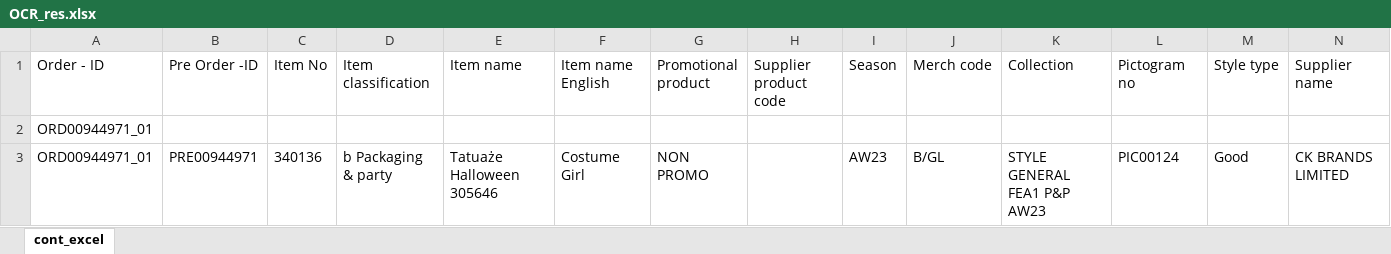
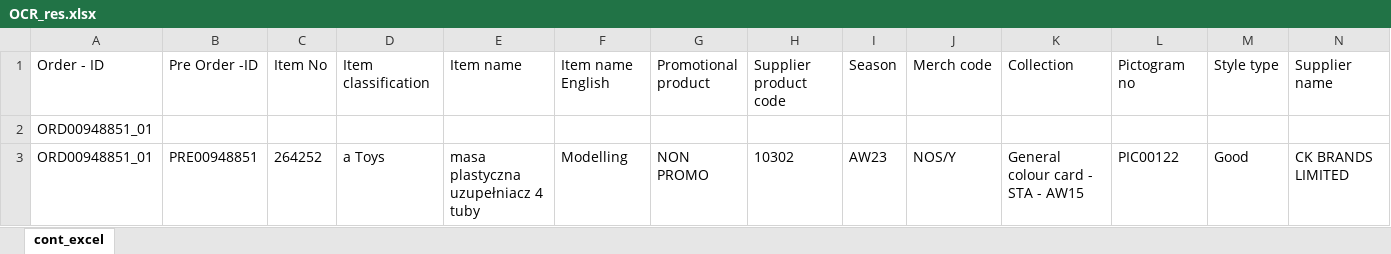
Before and after one commit to greywolf0324/security_manager, an Excel workbook: OCR_res.xlsx, sheet cont_excel, drawn as a sheet; only a part is shown; values as stored, in another font and other column widths than the file's, no borders; removed rows and columns are numbered as before the commit, all else as after; rows hold the shown columns only; the diff names each change by its address in the sheet, - before the commit and + after, or states it on an @@ line.

```diff
--- a/OCR_res.xlsx (sheet cont_excel)
+++ b/OCR_res.xlsx (sheet cont_excel)
-row 2: ORD00944971_01
-row 3: ORD00944971_01 | PRE00944971 | 340136 | b Packaging & party | Tatuaże Halloween 305646 | Costume Girl | NON PROMO |  | AW23 | B/GL | STYLE GENERAL FEA1 P&P AW23 | PIC00124 | Good | CK BRANDS LIMITED
+row 2: ORD00948851_01
+row 3: ORD00948851_01 | PRE00948851 | 264252 | a Toys | masa plastyczna uzupełniacz 4 tuby | Modelling | NON PROMO | 10302 | AW23 | NOS/Y | General colour card - STA - AW15 | PIC00122 | Good | CK BRANDS LIMITED
```
Also changed, not shown: SalesImport.xlsx, 3 other files.
